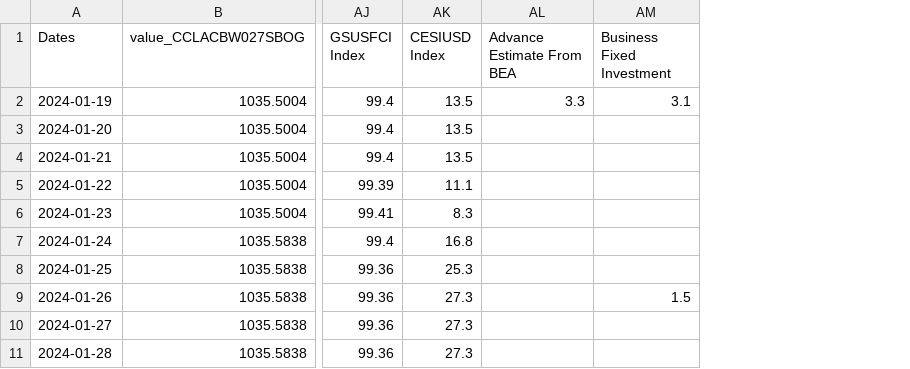
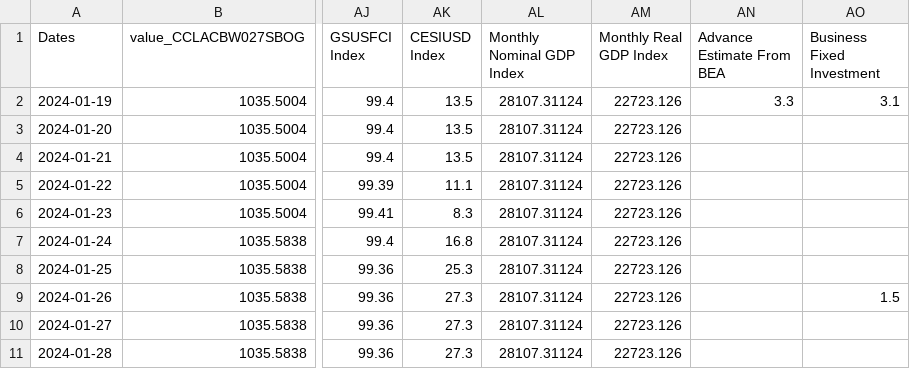
Before and after one commit to gre-schmitz/project-btm, a CSV file: predict_set.csv, drawn as a sheet; only a part is shown, gaps mark what is left out; the diff names each change by its address in the sheet, - before the commit and + after, or states it on an @@ line.

Commit message:
update train and predict set

```diff
--- a/predict_set.csv
+++ b/predict_set.csv
+column AL (Monthly Nominal GDP Index), rows 2-11: all 28107.31124
+column AM (Monthly Real GDP Index), rows 2-11: all 22723.126
```
Also changed, not shown: 2 other files.
